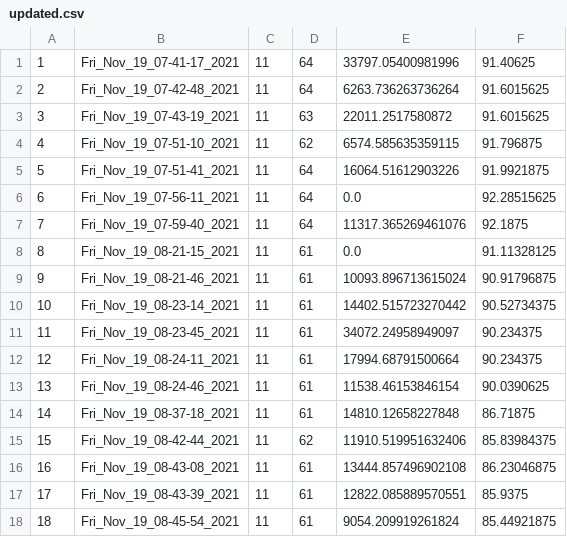
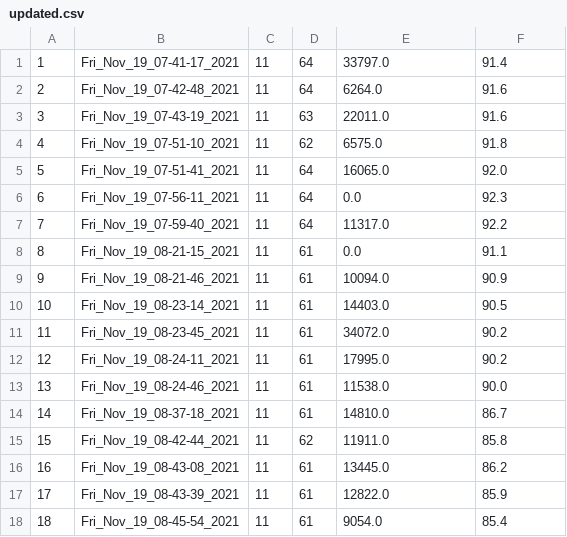
Before and after one commit to SJ-3103/iot-interface, a CSV file: ml/new/updated.csv, drawn as a sheet; only a part is shown; the diff covers the shown part only.

Commit message:
light and soil values are rounded

```diff
--- a/ml/new/updated.csv
+++ b/ml/new/updated.csv
@@ -1,18 +1,18 @@
-1,Fri_Nov_19_07-41-17_2021,11,64,33797.05400981996,91.40625
-2,Fri_Nov_19_07-42-48_2021,11,64,6263.736263736264,91.6015625
-3,Fri_Nov_19_07-43-19_2021,11,63,22011.2517580872,91.6015625
-4,Fri_Nov_19_07-51-10_2021,11,62,6574.585635359115,91.796875
-5,Fri_Nov_19_07-51-41_2021,11,64,16064.51612903226,91.9921875
-6,Fri_Nov_19_07-56-11_2021,11,64,0.0,92.28515625
-7,Fri_Nov_19_07-59-40_2021,11,64,11317.365269461076,92.1875
-8,Fri_Nov_19_08-21-15_2021,11,61,0.0,91.11328125
-9,Fri_Nov_19_08-21-46_2021,11,61,10093.896713615024,90.91796875
-10,Fri_Nov_19_08-23-14_2021,11,61,14402.515723270442,90.52734375
-11,Fri_Nov_19_08-23-45_2021,11,61,34072.24958949097,90.234375
-12,Fri_Nov_19_08-24-11_2021,11,61,17994.68791500664,90.234375
-13,Fri_Nov_19_08-24-46_2021,11,61,11538.46153846154,90.0390625
-14,Fri_Nov_19_08-37-18_2021,11,61,14810.12658227848,86.71875
-15,Fri_Nov_19_08-42-44_2021,11,62,11910.519951632406,85.83984375
-16,Fri_Nov_19_08-43-08_2021,11,61,13444.857496902108,86.23046875
-17,Fri_Nov_19_08-43-39_2021,11,61,12822.085889570551,85.9375
-18,Fri_Nov_19_08-45-54_2021,11,61,9054.209919261824,85.44921875
+1,Fri_Nov_19_07-41-17_2021,11,64,33797.0,91.4
+2,Fri_Nov_19_07-42-48_2021,11,64,6264.0,91.6
+3,Fri_Nov_19_07-43-19_2021,11,63,22011.0,91.6
+4,Fri_Nov_19_07-51-10_2021,11,62,6575.0,91.8
+5,Fri_Nov_19_07-51-41_2021,11,64,16065.0,92.0
+6,Fri_Nov_19_07-56-11_2021,11,64,0.0,92.3
+7,Fri_Nov_19_07-59-40_2021,11,64,11317.0,92.2
+8,Fri_Nov_19_08-21-15_2021,11,61,0.0,91.1
+9,Fri_Nov_19_08-21-46_2021,11,61,10094.0,90.9
+10,Fri_Nov_19_08-23-14_2021,11,61,14403.0,90.5
+11,Fri_Nov_19_08-23-45_2021,11,61,34072.0,90.2
+12,Fri_Nov_19_08-24-11_2021,11,61,17995.0,90.2
+13,Fri_Nov_19_08-24-46_2021,11,61,11538.0,90.0
+14,Fri_Nov_19_08-37-18_2021,11,61,14810.0,86.7
+15,Fri_Nov_19_08-42-44_2021,11,62,11911.0,85.8
+16,Fri_Nov_19_08-43-08_2021,11,61,13445.0,86.2
+17,Fri_Nov_19_08-43-39_2021,11,61,12822.0,85.9
+18,Fri_Nov_19_08-45-54_2021,11,61,9054.0,85.4
```
Also changed, not shown: 121 edited cells elsewhere in this file, 2 other files.
